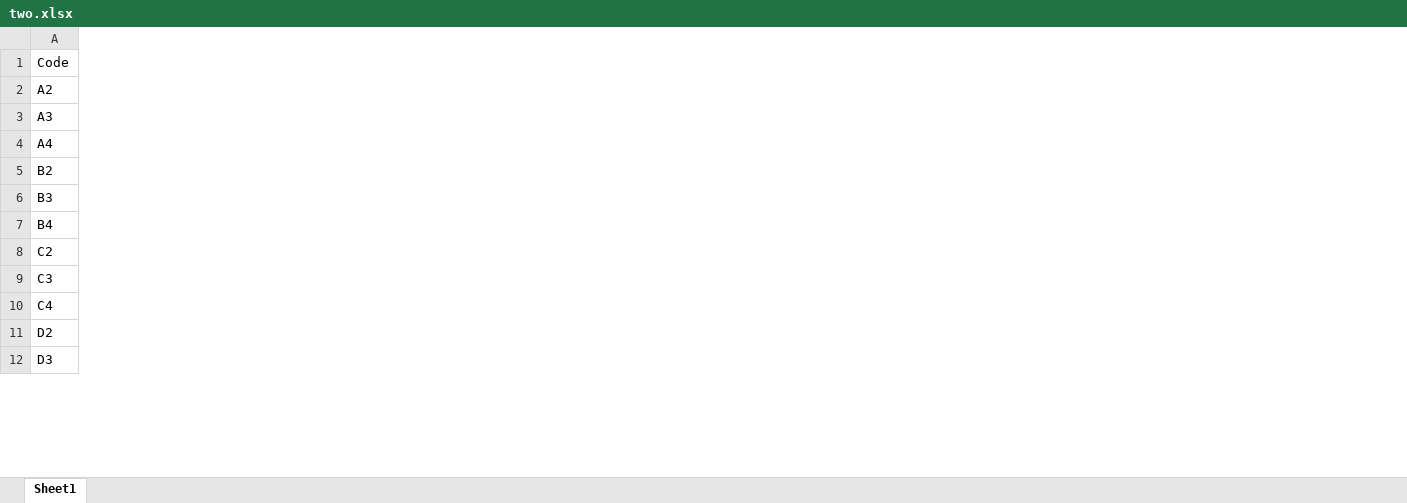
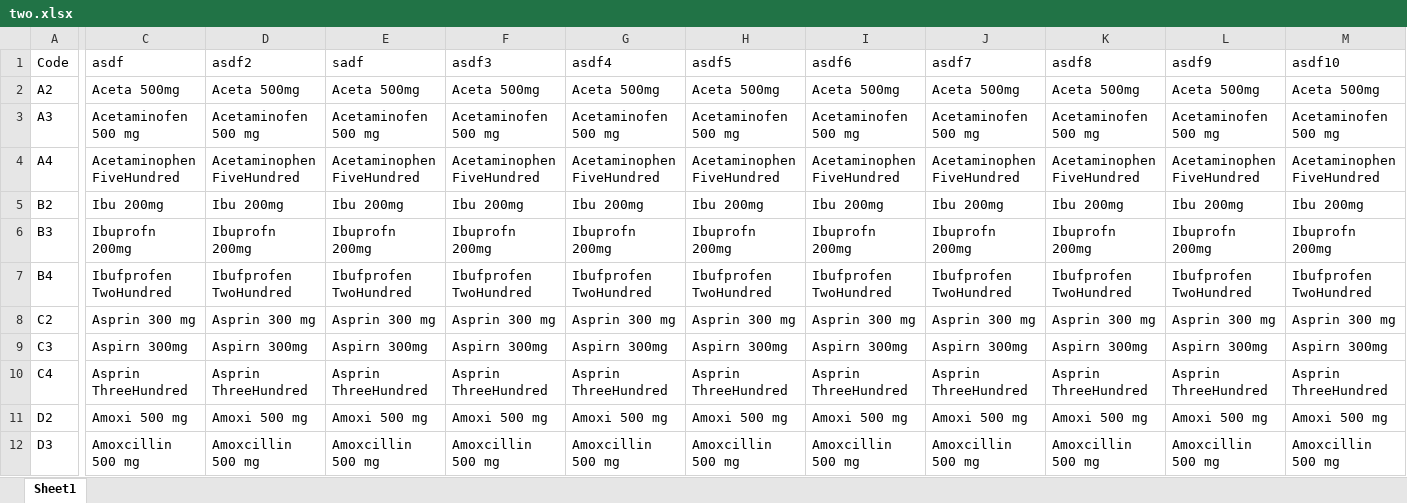
Before and after one commit to Wason1/Mapping_Tool, an Excel workbook: two.xlsx, sheet Sheet1, drawn as a sheet; only a part is shown, gaps mark what is left out; values as stored, in another font and other column widths than the file's, no borders; table styles not drawn; the diff covers the shown part only; the diff names each change by its address in the sheet, - before the commit and + after, or states it on an @@ line.

```diff
--- a/two.xlsx (sheet Sheet1)
+++ b/two.xlsx (sheet Sheet1)
+column C (asdf), rows 2-12: Aceta 500mg | Acetaminofen 500 mg | Acetaminophen FiveHundred | Ibu 200mg | Ibuprofn 200mg | Ibufprofen TwoHundred | Asprin 300 mg | Aspirn 300mg | Asprin ThreeHundred | Amoxi 500 mg | Amoxcillin 500 mg
+column D (asdf2), rows 2-12: Aceta 500mg | Acetaminofen 500 mg | Acetaminophen FiveHundred | Ibu 200mg | Ibuprofn 200mg | Ibufprofen TwoHundred | Asprin 300 mg | Aspirn 300mg | Asprin ThreeHundred | Amoxi 500 mg | Amoxcillin 500 mg
+column E (sadf), rows 2-12: Aceta 500mg | Acetaminofen 500 mg | Acetaminophen FiveHundred | Ibu 200mg | Ibuprofn 200mg | Ibufprofen TwoHundred | Asprin 300 mg | Aspirn 300mg | Asprin ThreeHundred | Amoxi 500 mg | Amoxcillin 500 mg
+column F (asdf3), rows 2-12: Aceta 500mg | Acetaminofen 500 mg | Acetaminophen FiveHundred | Ibu 200mg | Ibuprofn 200mg | Ibufprofen TwoHundred | Asprin 300 mg | Aspirn 300mg | Asprin ThreeHundred | Amoxi 500 mg | Amoxcillin 500 mg
+column G (asdf4), rows 2-12: Aceta 500mg | Acetaminofen 500 mg | Acetaminophen FiveHundred | Ibu 200mg | Ibuprofn 200mg | Ibufprofen TwoHundred | Asprin 300 mg | Aspirn 300mg | Asprin ThreeHundred | Amoxi 500 mg | Amoxcillin 500 mg
+column H (asdf5), rows 2-12: Aceta 500mg | Acetaminofen 500 mg | Acetaminophen FiveHundred | Ibu 200mg | Ibuprofn 200mg | Ibufprofen TwoHundred | Asprin 300 mg | Aspirn 300mg | Asprin ThreeHundred | Amoxi 500 mg | Amoxcillin 500 mg
+column I (asdf6), rows 2-12: Aceta 500mg | Acetaminofen 500 mg | Acetaminophen FiveHundred | Ibu 200mg | Ibuprofn 200mg | Ibufprofen TwoHundred | Asprin 300 mg | Aspirn 300mg | Asprin ThreeHundred | Amoxi 500 mg | Amoxcillin 500 mg
+column J (asdf7), rows 2-12: Aceta 500mg | Acetaminofen 500 mg | Acetaminophen FiveHundred | Ibu 200mg | Ibuprofn 200mg | Ibufprofen TwoHundred | Asprin 300 mg | Aspirn 300mg | Asprin ThreeHundred | Amoxi 500 mg | Amoxcillin 500 mg
+column K (asdf8), rows 2-12: Aceta 500mg | Acetaminofen 500 mg | Acetaminophen FiveHundred | Ibu 200mg | Ibuprofn 200mg | Ibufprofen TwoHundred | Asprin 300 mg | Aspirn 300mg | Asprin ThreeHundred | Amoxi 500 mg | Amoxcillin 500 mg
+column L (asdf9), rows 2-12: Aceta 500mg | Acetaminofen 500 mg | Acetaminophen FiveHundred | Ibu 200mg | Ibuprofn 200mg | Ibufprofen TwoHundred | Asprin 300 mg | Aspirn 300mg | Asprin ThreeHundred | Amoxi 500 mg | Amoxcillin 500 mg
+column M (asdf10), rows 2-12: Aceta 500mg | Acetaminofen 500 mg | Acetaminophen FiveHundred | Ibu 200mg | Ibuprofn 200mg | Ibufprofen TwoHundred | Asprin 300 mg | Aspirn 300mg | Asprin ThreeHundred | Amoxi 500 mg | Amoxcillin 500 mg
```
Also changed, not shown: 5 added columns elsewhere in this sheet, 1 other file.
